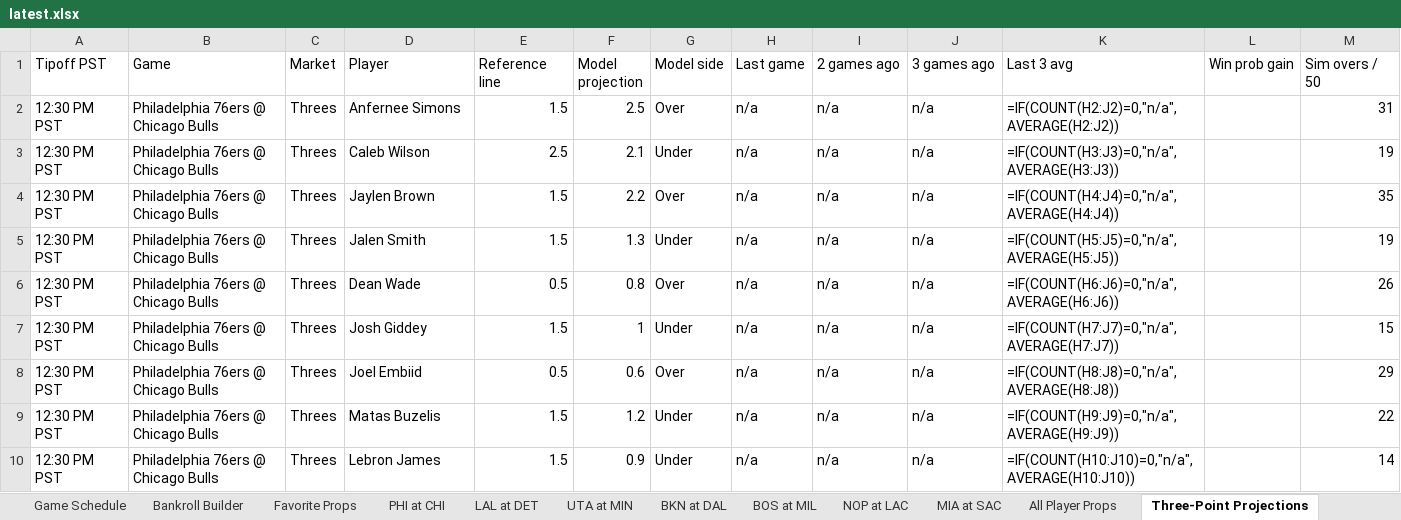
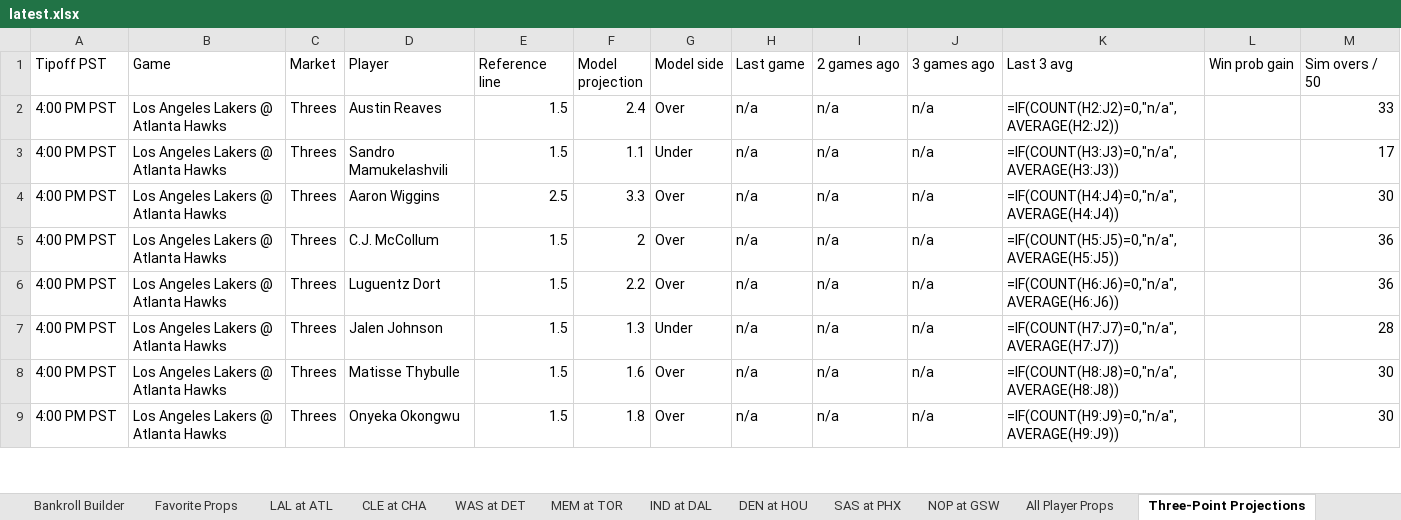
Before and after one commit to cooniehuie/nba-projections-data, an Excel workbook: latest.xlsx, sheet Three-Point Projections, drawn as a sheet; only a part is shown; values as stored, in another font and other column widths than the file's, no cell formats; formulas without a stored value are shown as written; conditional formats not drawn; removed rows and columns are numbered as before the commit, all else as after; the diff covers the shown part only; the diff names each change by its address in the sheet, - before the commit and + after, or states it on an @@ line.

```diff
--- a/latest.xlsx (sheet Three-Point Projections)
+++ b/latest.xlsx (sheet Three-Point Projections)
-sheet tab: PHI at CHI
+sheet tab: LAL at ATL
-sheet tab: LAL at DET
+sheet tab: CLE at CHA
-sheet tab: UTA at MIN
+sheet tab: WAS at DET
-sheet tab: BKN at DAL
+sheet tab: MEM at TOR
-sheet tab: BOS at MIL
+sheet tab: IND at DAL
-sheet tab: NOP at LAC
+sheet tab: DEN at HOU
-sheet tab: MIA at SAC
+sheet tab: SAS at PHX
+sheet tab: NOP at GSW
-A2:A3 (Tipoff PST): 12:30 PM PST
+A2:A3 (Tipoff PST): 4:00 PM PST
-B2:B3 (Game): Philadelphia 76ers @ Chicago Bulls
+B2:B3 (Game): Los Angeles Lakers @ Atlanta Hawks
-D2 (Player): Anfernee Simons
+D2 (Player): Austin Reaves
-F2 (Model projection): 2.5
+F2 (Model projection): 2.4
-M2 (Sim overs / 50): 31
+M2 (Sim overs / 50): 33
-D3 (Player): Caleb Wilson
+D3 (Player): Sandro Mamukelashvili
-E3 (Reference line): 2.5
+E3 (Reference line): 1.5
-F3 (Model projection): 2.1
+F3 (Model projection): 1.1
-M3 (Sim overs / 50): 19
+M3 (Sim overs / 50): 17
+row 4: 4:00 PM PST | Los Angeles Lakers @ Atlanta Hawks | Threes | Aaron Wiggins | 2.5 | 3.3 | Over | n/a | n/a | n/a | =IF(COUNT(H4:J4)=0,"n/a",AVERAGE(H4:J4)) |  | 30
+row 5: 4:00 PM PST | Los Angeles Lakers @ Atlanta Hawks | Threes | C.J. McCollum | 1.5 | 2 | Over | n/a | n/a | n/a | =IF(COUNT(H5:J5)=0,"n/a",AVERAGE(H5:J5)) |  | 36
-A6:A7 (Tipoff PST): 12:30 PM PST
+A6:A7 (Tipoff PST): 4:00 PM PST
-B6:B7 (Game): Philadelphia 76ers @ Chicago Bulls
+B6:B7 (Game): Los Angeles Lakers @ Atlanta Hawks
-D6 (Player): Jaylen Brown
+D6 (Player): Luguentz Dort
-K6 (Last 3 avg): =IF(COUNT(H4:J4)=0,"n/a",AVERAGE(H4:J4))
+K6 (Last 3 avg): =IF(COUNT(H6:J6)=0,"n/a",AVERAGE(H6:J6))
-M6 (Sim overs / 50): 35
+M6 (Sim overs / 50): 36
-D7 (Player): Jalen Smith
+D7 (Player): Jalen Johnson
-K7 (Last 3 avg): =IF(COUNT(H5:J5)=0,"n/a",AVERAGE(H5:J5))
+K7 (Last 3 avg): =IF(COUNT(H7:J7)=0,"n/a",AVERAGE(H7:J7))
-M7 (Sim overs / 50): 19
+M7 (Sim overs / 50): 28
-row 6: 12:30 PM PST | Philadelphia 76ers @ Chicago Bulls | Threes | Dean Wade | 0.5 | 0.8 | Over | n/a | n/a | n/a | =IF(COUNT(H6:J6)=0,"n/a",AVERAGE(H6:J6)) |  | 26
-row 7: 12:30 PM PST | Philadelphia 76ers @ Chicago Bulls | Threes | Josh Giddey | 1.5 | 1 | Under | n/a | n/a | n/a | =IF(COUNT(H7:J7)=0,"n/a",AVERAGE(H7:J7)) |  | 15
-A8:A9 (Tipoff PST): 12:30 PM PST
+A8:A9 (Tipoff PST): 4:00 PM PST
-B8:B9 (Game): Philadelphia 76ers @ Chicago Bulls
+B8:B9 (Game): Los Angeles Lakers @ Atlanta Hawks
-D8 (Player): Joel Embiid
+D8 (Player): Matisse Thybulle
-E8 (Reference line): 0.5
+E8 (Reference line): 1.5
-F8 (Model projection): 0.6
+F8 (Model projection): 1.6
-M8 (Sim overs / 50): 29
+M8 (Sim overs / 50): 30
-D9 (Player): Matas Buzelis
+D9 (Player): Onyeka Okongwu
-F9 (Model projection): 1.2
+F9 (Model projection): 1.8
-G9 (Model side): Under
+G9 (Model side): Over
-M9 (Sim overs / 50): 22
+M9 (Sim overs / 50): 30
-row 10: 12:30 PM PST | Philadelphia 76ers @ Chicago Bulls | Threes | Lebron James | 1.5 | 0.9 | Under | n/a | n/a | n/a | =IF(COUNT(H10:J10)=0,"n/a",AVERAGE(H10:J10)) |  | 14
```
Also changed, not shown: 13 added rows, 9 removed rows and 265 edited cells elsewhere in this sheet, sheet All Player Props, sheet LAL at ATL, sheet CLE at CHA, sheet DEN at HOU, sheet IND at DAL, sheet SAS at PHX, 5 more sheets, cell formats.
